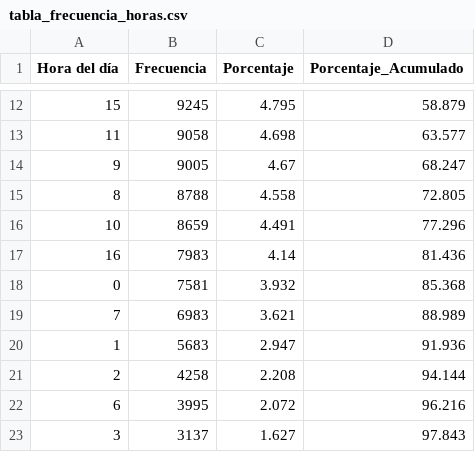
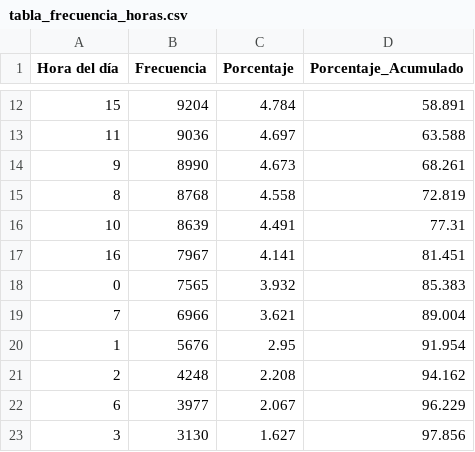
Before and after one commit to Mbarduini/Uber_fares_analysis, a CSV file: data/processed/tabla_frecuencia_horas.csv, drawn as a sheet; only a part is shown, gaps mark what is left out; the diff covers the shown part only.

```diff
--- a/data/processed/tabla_frecuencia_horas.csv
+++ b/data/processed/tabla_frecuencia_horas.csv
@@ -12,12 +12,12 @@
-15,9245,4.795,58.879
-11,9058,4.698,63.577
-9,9005,4.67,68.247
-8,8788,4.558,72.805
-10,8659,4.491,77.296
-16,7983,4.14,81.436
-0,7581,3.932,85.368
-7,6983,3.621,88.989
-1,5683,2.947,91.936
-2,4258,2.208,94.144
-6,3995,2.072,96.216
-3,3137,1.627,97.843
+15,9204,4.784,58.891
+11,9036,4.697,63.588
+9,8990,4.673,68.261
+8,8768,4.558,72.819
+10,8639,4.491,77.31
+16,7967,4.141,81.451
+0,7565,3.932,85.383
+7,6966,3.621,89.004
+1,5676,2.95,91.954
+2,4248,2.208,94.162
+6,3977,2.067,96.229
+3,3130,1.627,97.856
```
Also changed, not shown: 36 edited cells elsewhere in this file, data/processed/tabla_coeficientes_regresion.csv, data/processed/tabla_estadisticas_descriptivas_posicion y forma.csv, 49 other files.
